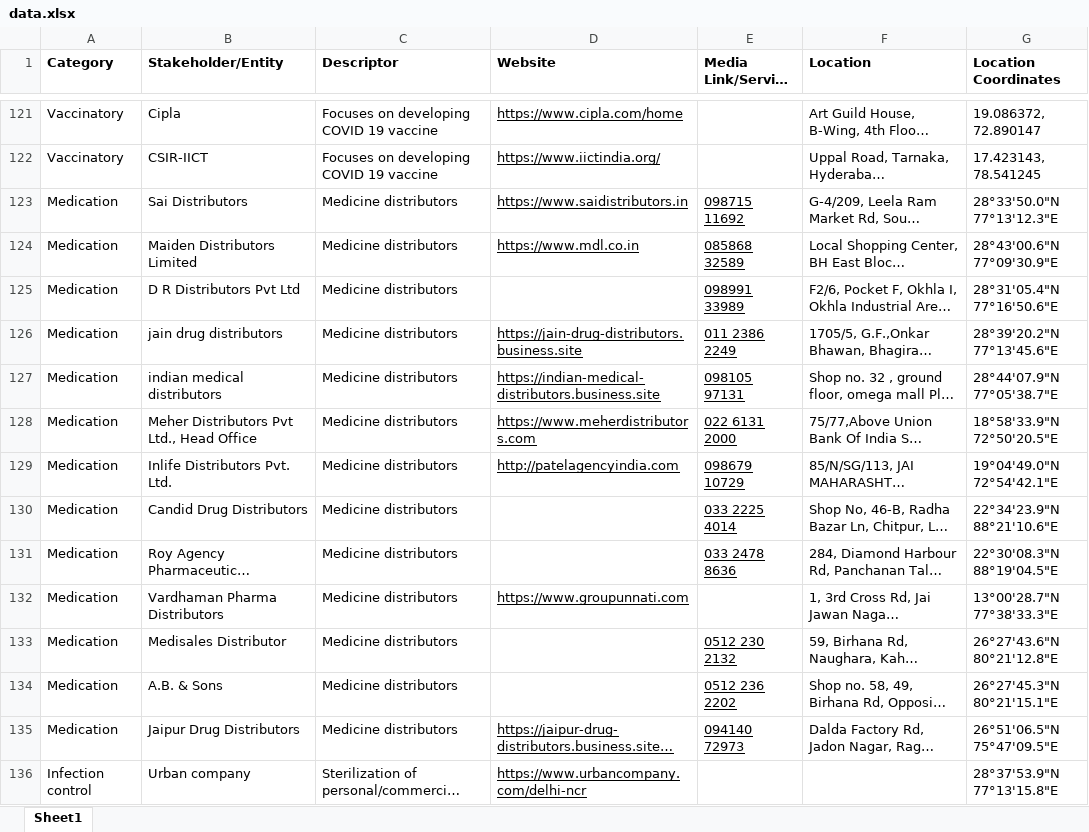
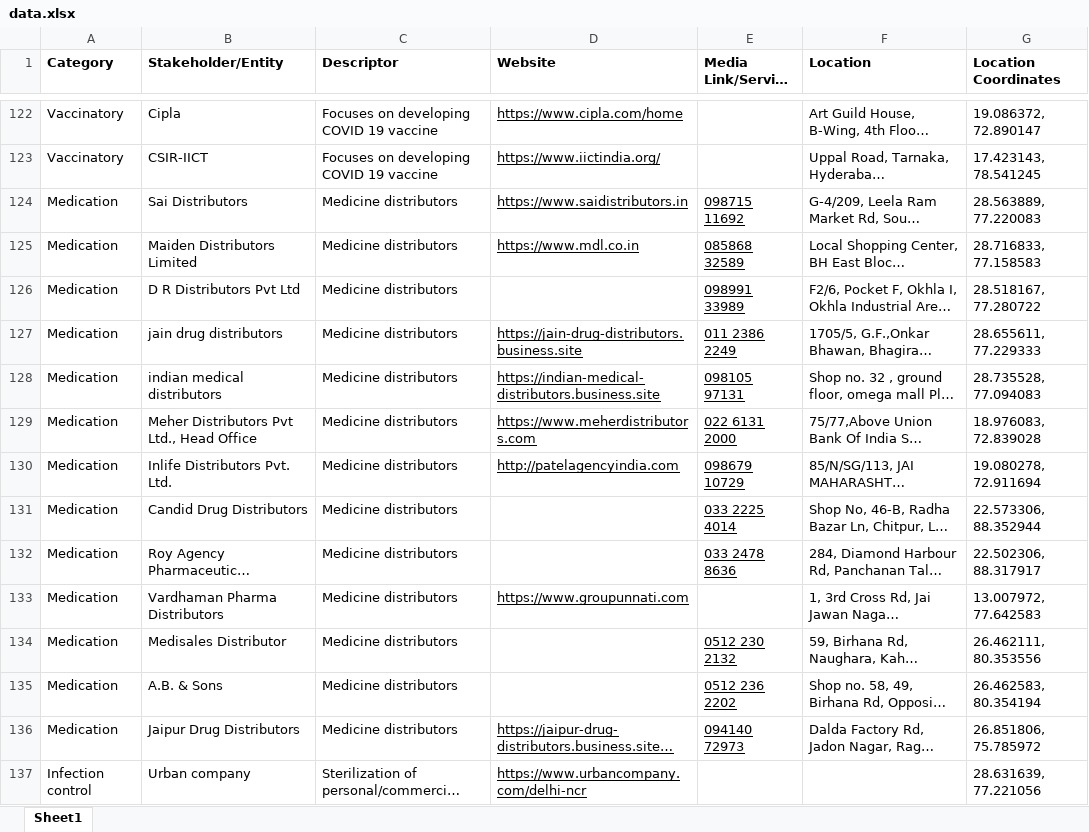
Before and after one commit to ritviknagpal48/BIZMAP, an Excel workbook: data.xlsx, sheet Sheet1, drawn as a sheet; only a part is shown, gaps mark what is left out; long unchanged cells end in …; values as stored, in another font and other column widths than the file's, no borders; charts and pictures not drawn; addresses are those after the commit; the diff covers the shown part only; the diff names each change by its address in the sheet, - before the commit and + after, or states it on an @@ line.

```diff
--- a/data.xlsx (sheet Sheet1)
+++ b/data.xlsx (sheet Sheet1)
-G124 (Location Coordinates): 28°33'50.0"N 77°13'12.3"E
+G124 (Location Coordinates): 28.563889, 77.220083
-G125 (Location Coordinates): 28°43'00.6"N 77°09'30.9"E
+G125 (Location Coordinates): 28.716833, 77.158583
-G126 (Location Coordinates): 28°31'05.4"N 77°16'50.6"E
+G126 (Location Coordinates): 28.518167, 77.280722
-G127 (Location Coordinates): 28°39'20.2"N 77°13'45.6"E
+G127 (Location Coordinates): 28.655611, 77.229333
-G128 (Location Coordinates): 28°44'07.9"N 77°05'38.7"E
+G128 (Location Coordinates): 28.735528, 77.094083
-G129 (Location Coordinates): 18°58'33.9"N 72°50'20.5"E
+G129 (Location Coordinates): 18.976083, 72.839028
-G130 (Location Coordinates): 19°04'49.0"N 72°54'42.1"E
+G130 (Location Coordinates): 19.080278, 72.911694
-G131 (Location Coordinates): 22°34'23.9"N 88°21'10.6"E
+G131 (Location Coordinates): 22.573306, 88.352944
-G132 (Location Coordinates): 22°30'08.3"N 88°19'04.5"E
+G132 (Location Coordinates): 22.502306, 88.317917
-G133 (Location Coordinates): 13°00'28.7"N 77°38'33.3"E
+G133 (Location Coordinates): 13.007972, 77.642583
-G134 (Location Coordinates): 26°27'43.6"N 80°21'12.8"E
+G134 (Location Coordinates): 26.462111, 80.353556
-G135 (Location Coordinates): 26°27'45.3"N 80°21'15.1"E
+G135 (Location Coordinates): 26.462583, 80.354194
-G136 (Location Coordinates): 26°51'06.5"N 75°47'09.5"E
+G136 (Location Coordinates): 26.851806, 75.785972
-G137 (Location Coordinates): 28°37'53.9"N 77°13'15.8"E
+G137 (Location Coordinates): 28.631639, 77.221056
```
Also changed, not shown: 1 added row and 169 edited cells elsewhere in this sheet, routes/bulk/data.xlsx, 6 other files.
